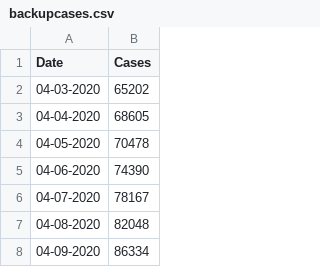
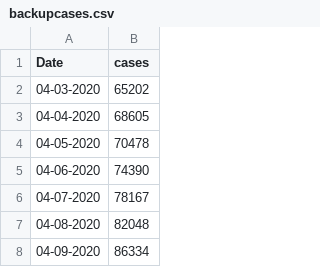
Before and after one commit to CleHou/COVID19, a CSV file: data/raw/covid_data/fra/backupcases.csv, drawn as a sheet; only a part is shown.

Commit message:
Update backupcases.csv

```diff
--- a/data/raw/covid_data/fra/backupcases.csv
+++ b/data/raw/covid_data/fra/backupcases.csv
@@ -1,2 +1,2 @@
-Date,Cases,
+Date,cases,
 04-03-2020, 65202,
```
